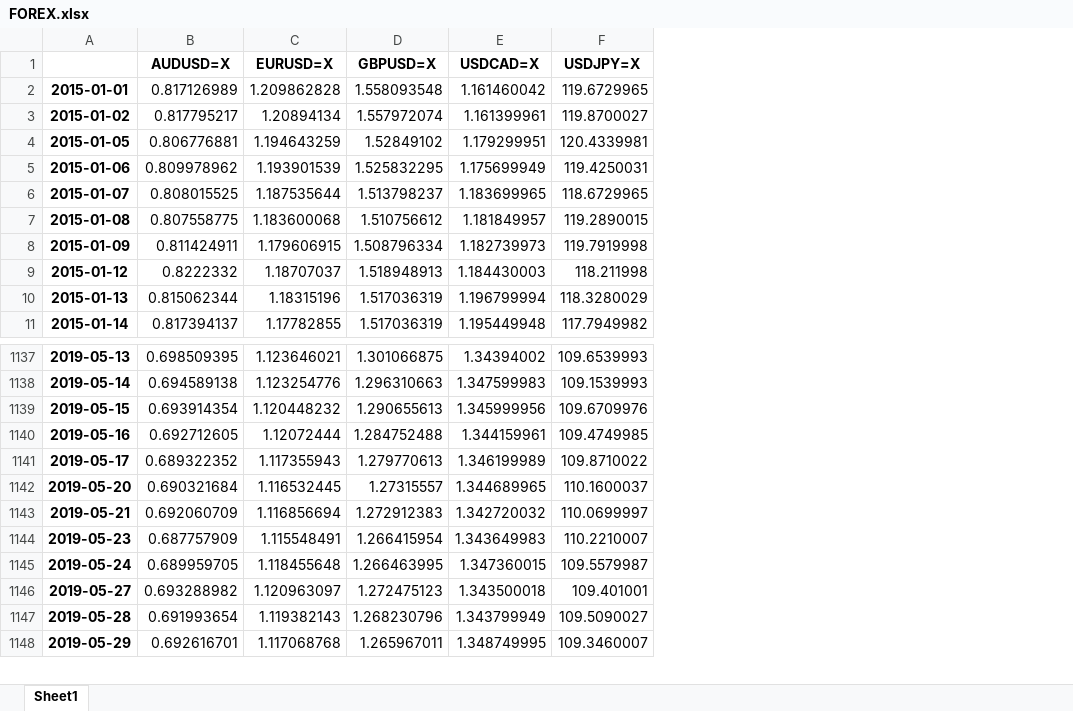
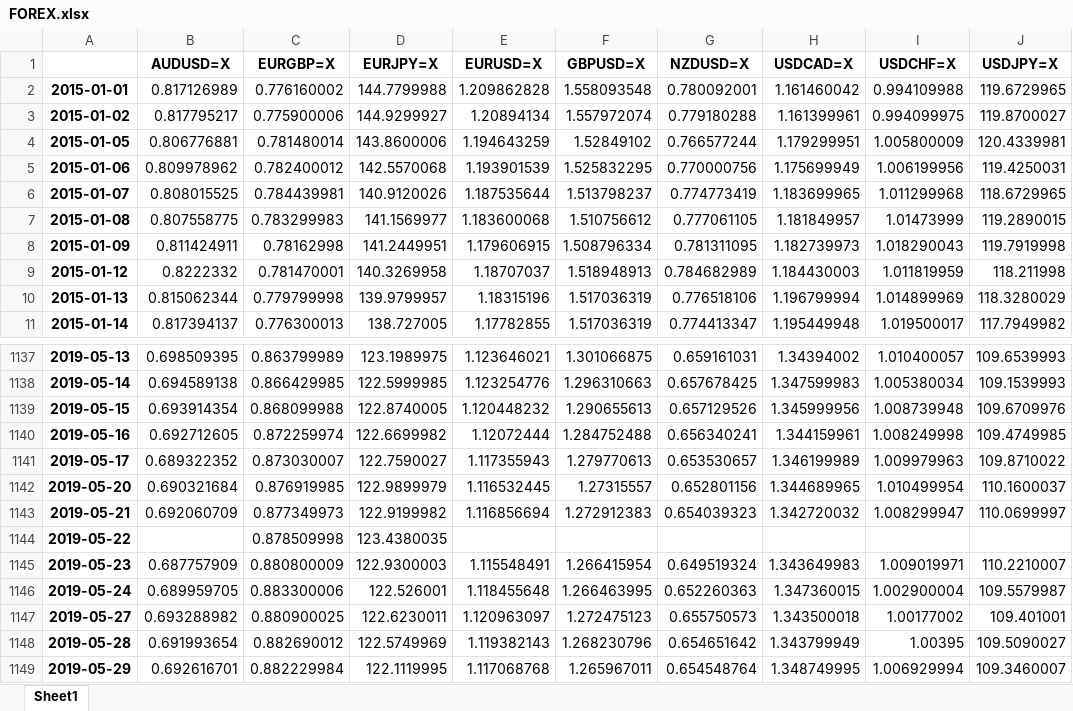
Before and after one commit to Nurbaew/SOLARIS, an Excel workbook: DATA/FOREX.xlsx, sheet Sheet1, drawn as a sheet; only a part is shown, gaps mark what is left out; values as stored, in another font and other column widths than the file's, no borders; the diff names each change by its address in the sheet, - before the commit and + after, or states it on an @@ line.

```diff
--- a/DATA/FOREX.xlsx (sheet Sheet1)
+++ b/DATA/FOREX.xlsx (sheet Sheet1)
+column C (EURGBP=X), rows 2-11: 0.776160002 | 0.775900006 | 0.781480014 | 0.782400012 | 0.784439981 | 0.783299983 | 0.78162998 | 0.781470001 | 0.779799998 | 0.776300013; rows 1137-1143: 0.863799989 | 0.866429985 | 0.868099988 | 0.872259974 | 0.873030007 | 0.876919985 | 0.877349973; rows 1145-1149: 0.880800009 | 0.883300006 | 0.880900025 | 0.882690012 | 0.882229984
+column D (EURJPY=X), rows 2-11: 144.7799988 | 144.9299927 | 143.8600006 | 142.5570068 | 140.9120026 | 141.1569977 | 141.2449951 | 140.3269958 | 139.9799957 | 138.727005; rows 1137-1143: 123.1989975 | 122.5999985 | 122.8740005 | 122.6699982 | 122.7590027 | 122.9899979 | 122.9199982; rows 1145-1149: 122.9300003 | 122.526001 | 122.6230011 | 122.5749969 | 122.1119995
+column G (NZDUSD=X), rows 2-11: 0.780092001 | 0.779180288 | 0.766577244 | 0.770000756 | 0.774773419 | 0.777061105 | 0.781311095 | 0.784682989 | 0.776518106 | 0.774413347; rows 1137-1143: 0.659161031 | 0.657678425 | 0.657129526 | 0.656340241 | 0.653530657 | 0.652801156 | 0.654039323; rows 1145-1149: 0.649519324 | 0.652260363 | 0.655750573 | 0.654651642 | 0.654548764
+column I (USDCHF=X), rows 2-11: 0.994109988 | 0.994099975 | 1.005800009 | 1.006199956 | 1.011299968 | 1.01473999 | 1.018290043 | 1.011819959 | 1.014899969 | 1.019500017; rows 1137-1143: 1.010400057 | 1.005380034 | 1.008739948 | 1.008249998 | 1.009979963 | 1.010499954 | 1.008299947; rows 1145-1149: 1.009019971 | 1.002900004 | 1.00177002 | 1.00395 | 1.006929994
+row 1144: 2019-05-22 |  | 0.878509998 | 123.4380035
```
Also changed, not shown: DATA/COMODITIES.xlsx, DATA/CRYPTO.xlsx, 12 other files.
